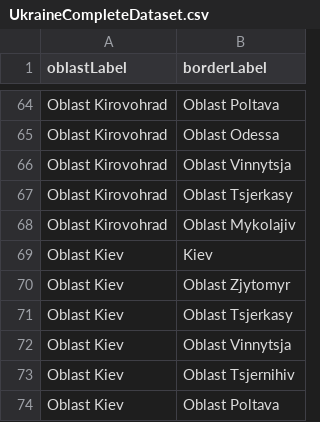
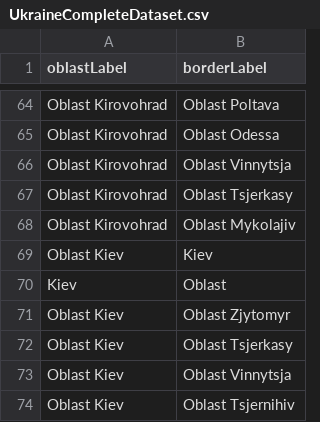
Before and after one commit to Wohesi/progtheorie, a CSV file: csv-borders/UkraineCompleteDataset.csv, drawn as a sheet; only a part is shown, gaps mark what is left out; the shorter side is filled out with more unchanged rows; the diff names each change by its address in the sheet, - before the commit and + after, or states it on an @@ line.

Commit message:
Update UkraineCompleteDataset.csv

```diff
--- a/csv-borders/UkraineCompleteDataset.csv
+++ b/csv-borders/UkraineCompleteDataset.csv
+row 70: Kiev | Oblast
```
